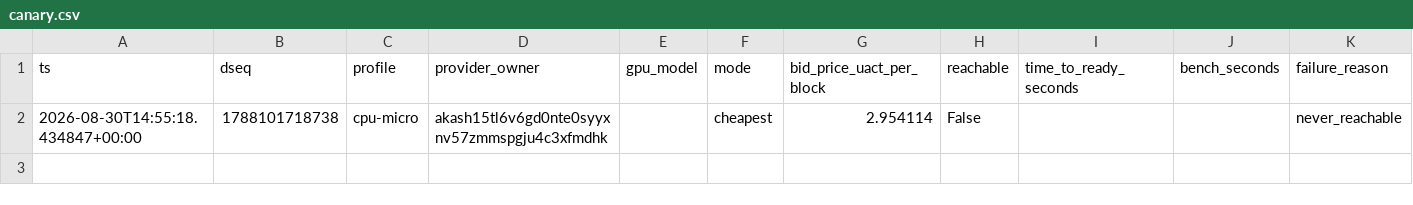
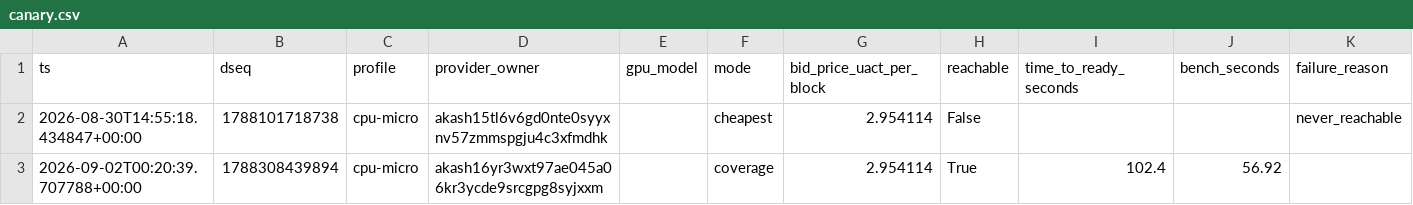
Before and after one commit to themailman05/bootstrap, a CSV file: data/canary.csv, drawn as a sheet.

```diff
--- a/data/canary.csv
+++ b/data/canary.csv
@@ -2 +2,2 @@ ts,dseq,profile,provider_owner,gpu_model,mode,bid_price_uact_per_block,reachable
 2026-08-30T14:55:18.434847+00:00,1788101718738,cpu-micro,akash15tl6v6gd0nte0syyxnv57zmmspgju4c3xfmdhk,,cheapest,2.954114,False,,,never_reachable
+2026-09-02T00:20:39.707788+00:00,1788308439894,cpu-micro,akash16yr3wxt97ae045a06kr3ycde9srcgpg8syjxxm,,coverage,2.954114,True,102.4,56.92,
```
Also changed, not shown: data/bids.csv.
